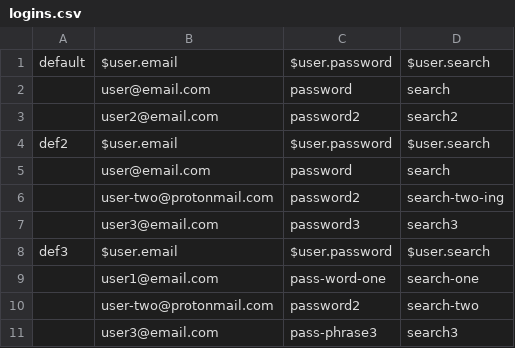
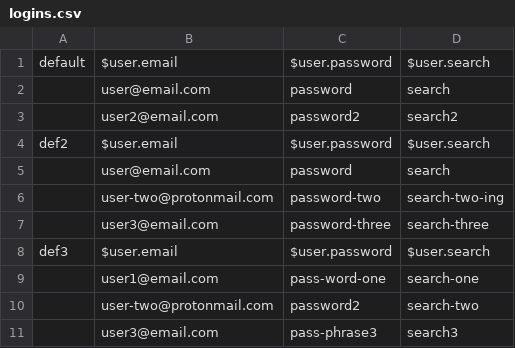
Before and after one commit to ayush15k1994/fc-diff-merge-1, a CSV file: datasets/logins.csv, drawn as a sheet.

Commit message:
modified dataset to create conflict

```diff
--- a/datasets/logins.csv
+++ b/datasets/logins.csv
@@ -5,4 +5,4 @@
 "","user@email.com","password","search"
-"","user-two@protonmail.com","password2","search-two-ing"
-"","user3@email.com","password3","search3"
+"","user-two@protonmail.com","password-two","search-two-ing"
+"","user3@email.com","password-three","search-three"
 "def3","$user.email","$user.password","$user.search"
```
